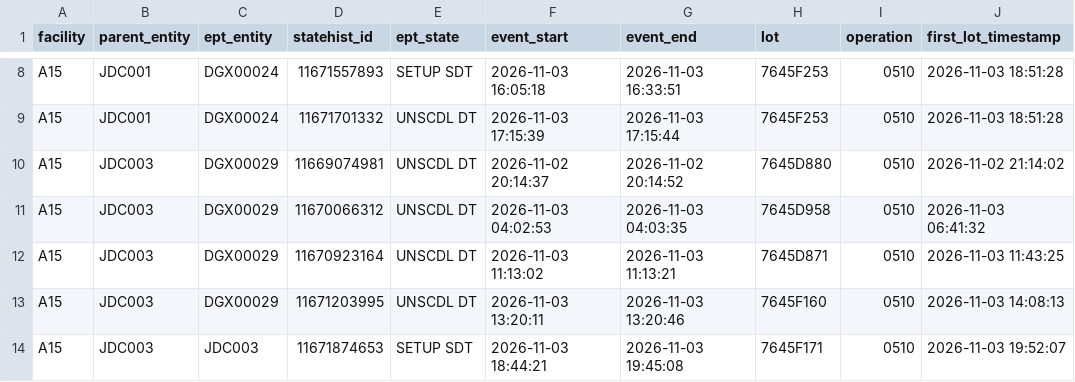
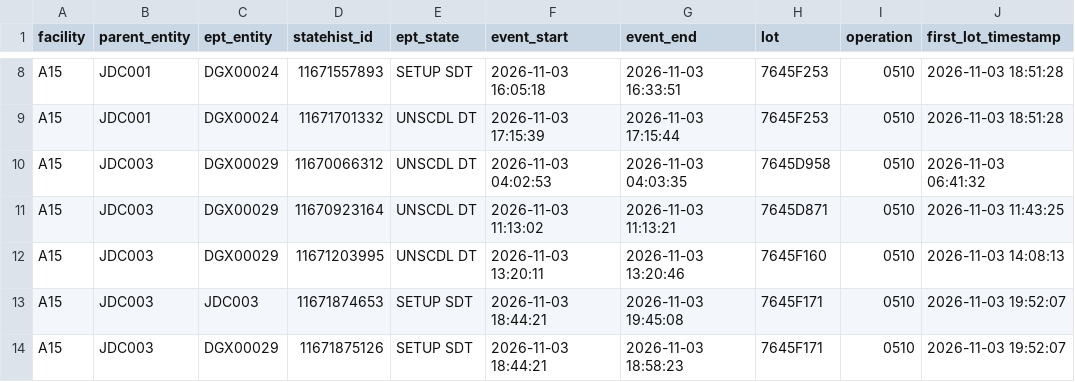
Before and after one commit to VectorLim/SQLPathFinder_PY_Migration, a CSV file: first_lot_after_ept_lots/output/first_lot_after_ept_lots.csv, drawn as a sheet; only a part is shown, gaps mark what is left out; the shorter side is filled out with more unchanged rows.

```diff
--- a/first_lot_after_ept_lots/output/first_lot_after_ept_lots.csv
+++ b/first_lot_after_ept_lots/output/first_lot_after_ept_lots.csv
@@ -9,3 +9,2 @@ A15,JDC001,DGX00024,11671557893,SETUP SDT,2026-11-03 16:05:18,2026-11-03 16:33:5
 A15,JDC001,DGX00024,11671701332,UNSCDL DT,2026-11-03 17:15:39,2026-11-03 17:15:44,7645F253,0510,2026-11-03 18:51:28
-A15,JDC003,DGX00029,11669074981,UNSCDL DT,2026-11-02 20:14:37,2026-11-02 20:14:52,7645D880,0510,2026-11-02 21:14:02
 A15,JDC003,DGX00029,11670066312,UNSCDL DT,2026-11-03 04:02:53,2026-11-03 04:03:35,7645D958,0510,2026-11-03 06:41:32
```
Also changed, not shown: first_lot_after_ept_lots/output/ept_interventions.csv, first_lot_after_ept_lots/output/lot_history.csv, 6 other files.
